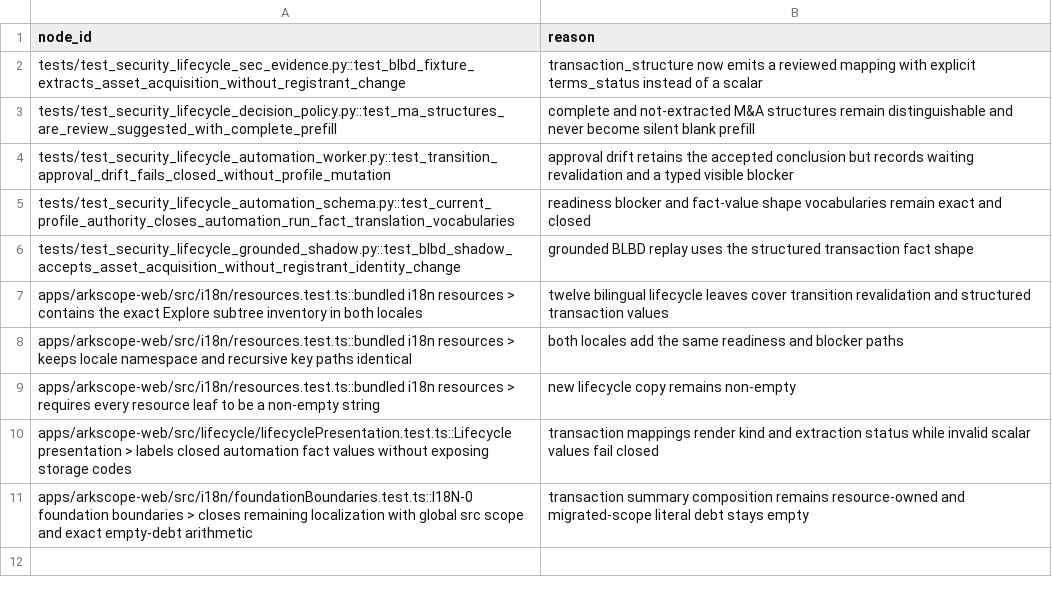
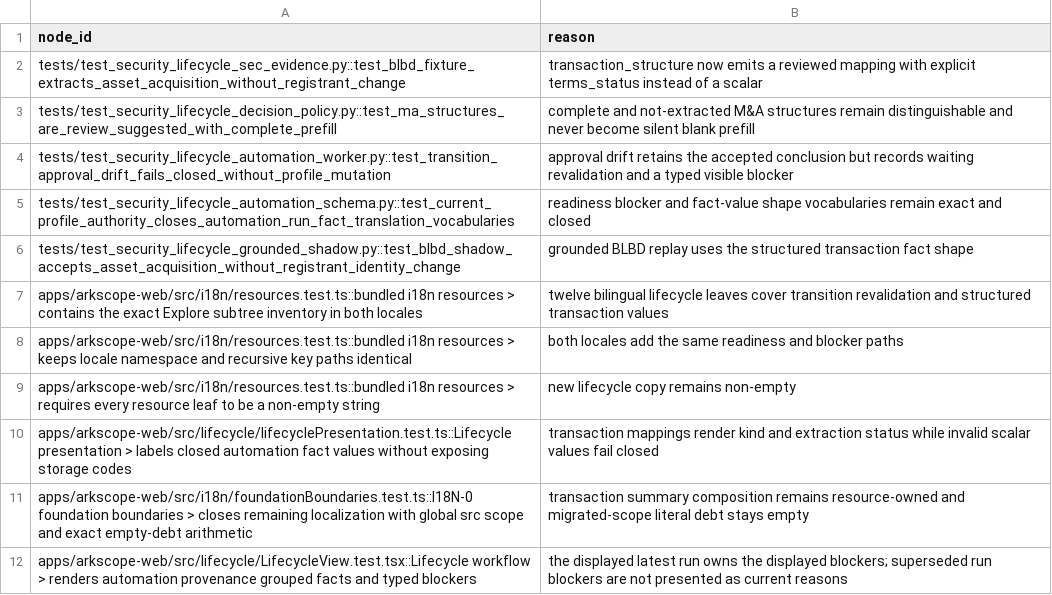
Before and after one commit to HYL-Dave/MindfulRL-Intraday, a TSV file: docs/superpowers/plans/2026-08-25-trusted-lifecycle-automation-stage-5-repair-evolved-owners.tsv, drawn as a sheet.

```diff
--- a/docs/superpowers/plans/2026-08-25-trusted-lifecycle-automation-stage-5-repair-evolved-owners.tsv
+++ b/docs/superpowers/plans/2026-08-25-trusted-lifecycle-automation-stage-5-repair-evolved-owners.tsv
@@ -11 +11,2 @@ apps/arkscope-web/src/lifecycle/lifecyclePresentation.test.ts::Lifecycle present
 apps/arkscope-web/src/i18n/foundationBoundaries.test.ts::I18N-0 foundation boundaries > closes remaining localization with global src scope and exact empty-debt arithmetic	transaction summary composition remains resource-owned and migrated-scope literal debt stays empty
+apps/arkscope-web/src/lifecycle/LifecycleView.test.tsx::Lifecycle workflow > renders automation provenance grouped facts and typed blockers	the displayed latest run owns the displayed blockers; superseded run blockers are not presented as current reasons
```
Also changed, not shown: docs/superpowers/plans/2026-08-25-trusted-lifecycle-automation-stage-5-repair-focused-paths.tsv, docs/superpowers/plans/2026-08-25-trusted-lifecycle-automation-stage-5-repair-owned-paths.tsv, 1 other file.
